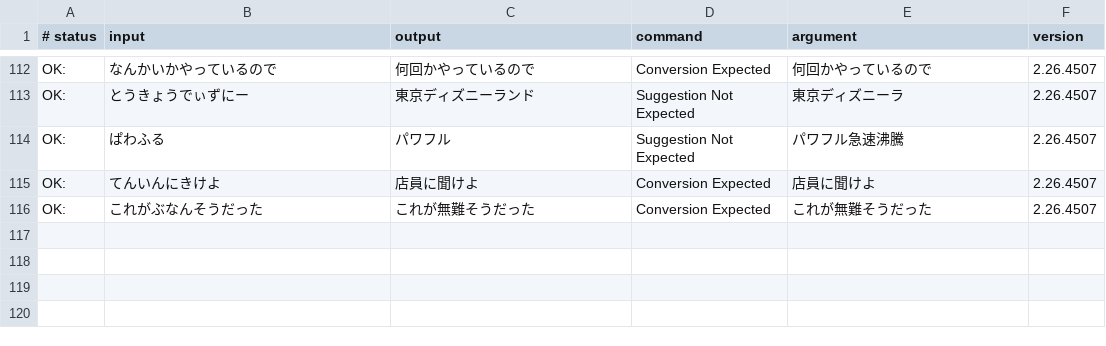
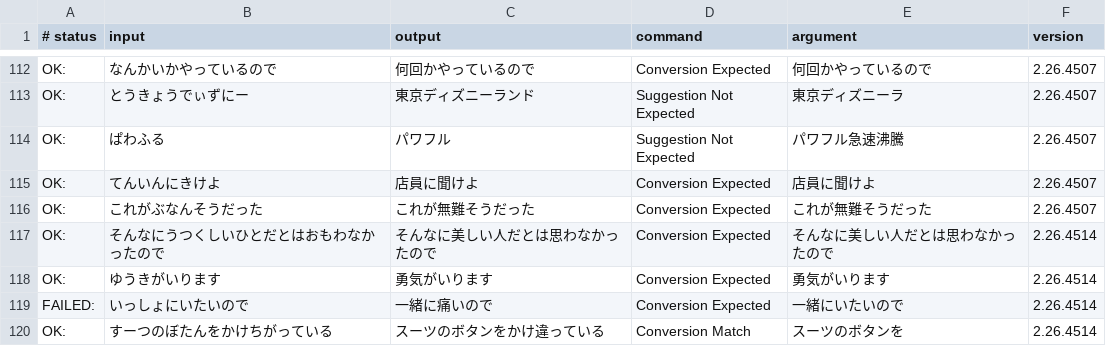
Before and after one commit to google/mozc, a TSV file: src/data/dictionary_oss/evaluation.tsv, drawn as a sheet; only a part is shown, gaps mark what is left out.

Commit message:
Add evaluation test cases reported from the GitHub issues.
* https://github.com/google/mozc/issues/99
* https://github.com/google/mozc/issues/103

```diff
--- a/src/data/dictionary_oss/evaluation.tsv
+++ b/src/data/dictionary_oss/evaluation.tsv
@@ -116 +116,5 @@ OK:	てんいんにきけよ	店員に聞けよ	Conversion Expected	店員に聞
 OK:	これがぶなんそうだった	これが無難そうだった	Conversion Expected	これが無難そうだった	2.26.4507
+OK:	そんなにうつくしいひとだとはおもわなかったので	そんなに美しい人だとは思わなかったので	Conversion Expected	そんなに美しい人だとは思わなかったので	2.26.4514
+OK:	ゆうきがいります	勇気がいります	Conversion Expected	勇気がいります	2.26.4514
+FAILED:	いっしょにいたいので	一緒に痛いので	Conversion Expected	一緒にいたいので	2.26.4514
+OK:	すーつのぼたんをかけちがっている	スーツのボタンをかけ違っている	Conversion Match	スーツのボタンを	2.26.4514
```
Also changed, not shown: 1 other file.
